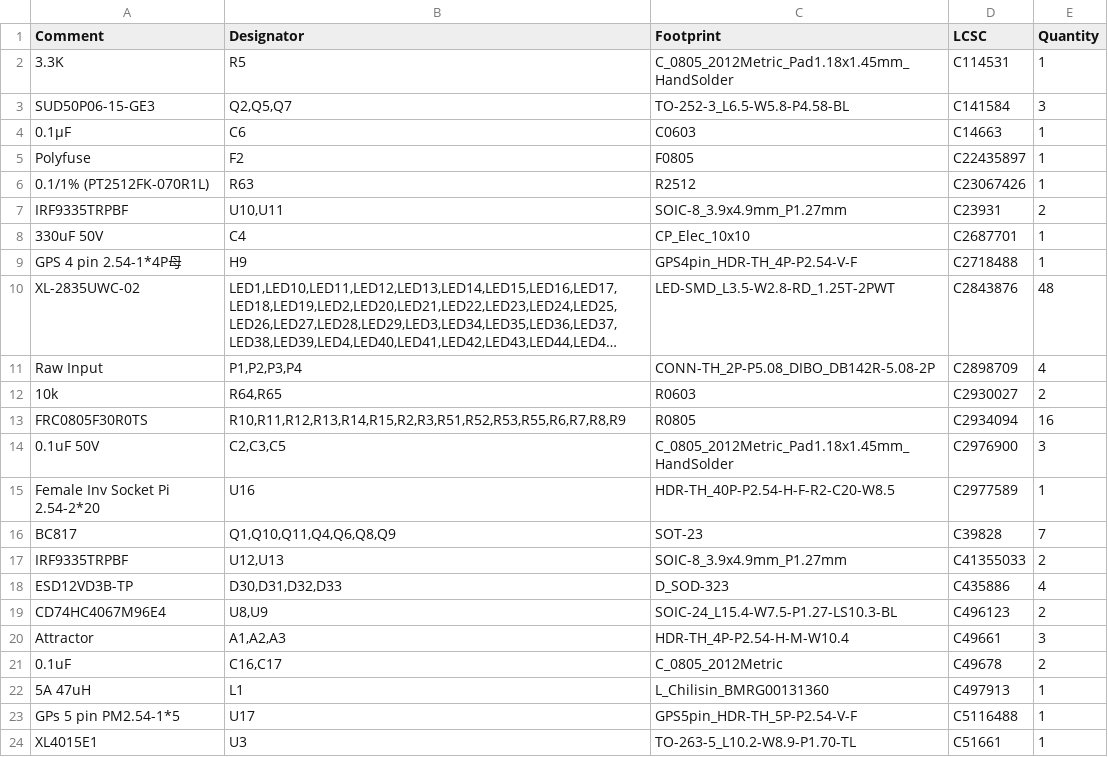
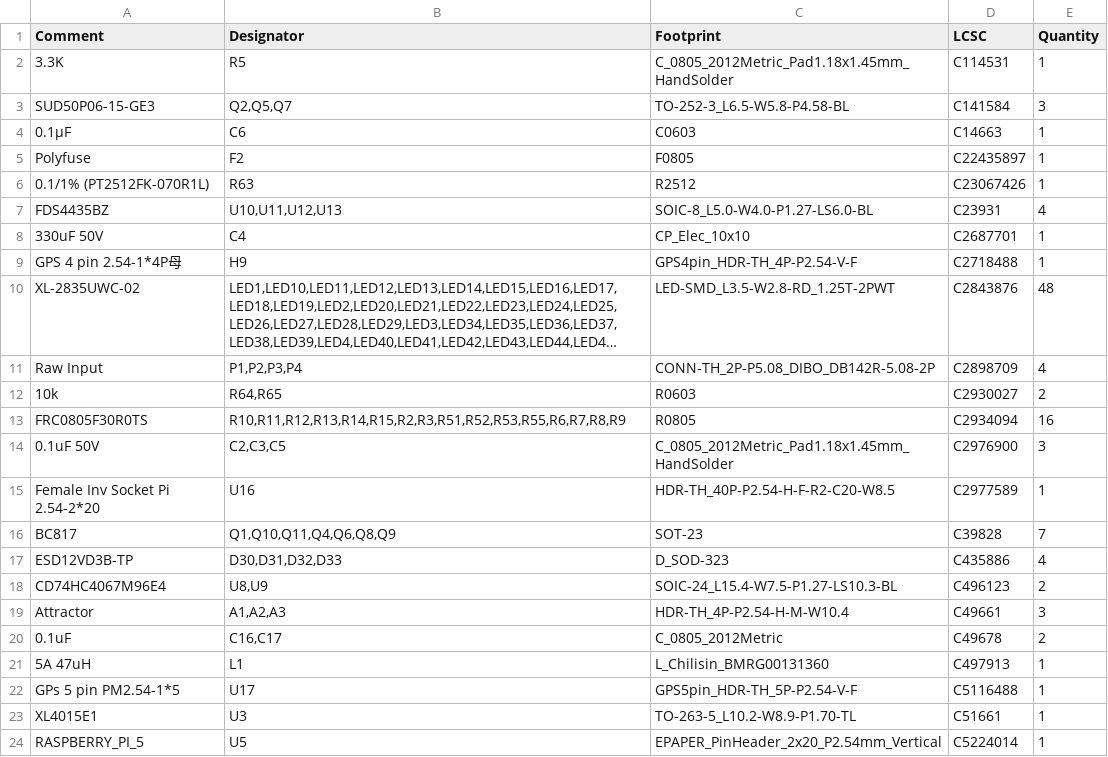
Before and after one commit to Digital-Naturalism-Laboratories/Mothbox, a CSV file: Hardware/PCB/Andy_PCB_5.0.0/MothBox/jlcpcb/production_files/BOM-MothBox.csv, drawn as a sheet; only a part is shown; the shorter side is filled out with more unchanged rows; long unchanged cells end in ….

Commit message:
Only resistor footprints are messy

```diff
--- a/Hardware/PCB/Andy_PCB_5.0.0/MothBox/jlcpcb/production_files/BOM-MothBox.csv
+++ b/Hardware/PCB/Andy_PCB_5.0.0/MothBox/jlcpcb/production_files/BOM-MothBox.csv
@@ -6,3 +6,3 @@ Polyfuse,F2,F0805,C22435897,1
 0.1/1% (PT2512FK-070R1L),R63,R2512,C23067426,1
-IRF9335TRPBF,"U10,U11",SOIC-8_3.9x4.9mm_P1.27mm,C23931,2
+FDS4435BZ,"U10,U11,U12,U13",SOIC-8_L5.0-W4.0-P1.27-LS6.0-BL,C23931,4
 330uF 50V,C4,CP_Elec_10x10,C2687701,1
@@ -16,3 +16,2 @@ Female Inv Socket Pi 2.54-2*20,U16,HDR-TH_40P-P2.54-H-F-R2-C20-W8.5,C2977589,1
 BC817,"Q1,Q10,Q11,Q4,Q6,Q8,Q9",SOT-23,C39828,7
-IRF9335TRPBF,"U12,U13",SOIC-8_3.9x4.9mm_P1.27mm,C41355033,2
 ESD12VD3B-TP,"D30,D31,D32,D33",D_SOD-323,C435886,4
```
Also changed, not shown: Hardware/PCB/Andy_PCB_5.0.0/MothBox/jlcpcb/production_files/CPL-MothBox.csv, 13 other files.
